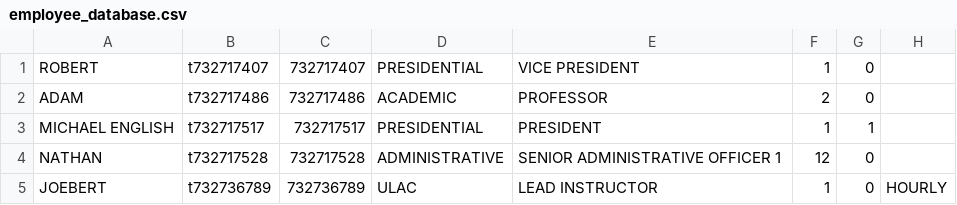
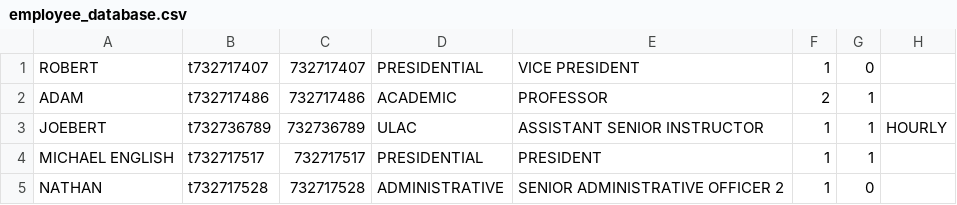
Before and after one commit to AD12334/OOD-PROJECT, a CSV file: OODPROJ/src/mypackage/employee_database.csv, drawn as a sheet.

```diff
--- a/OODPROJ/src/mypackage/employee_database.csv
+++ b/OODPROJ/src/mypackage/employee_database.csv
@@ -1,5 +1,5 @@
 ROBERT,t732717407,732717407,PRESIDENTIAL,VICE PRESIDENT,1,0
-ADAM,t732717486,732717486,ACADEMIC,PROFESSOR,2,0
+ADAM,t732717486,732717486,ACADEMIC,PROFESSOR,2,1
+JOEBERT,t732736789,732736789,ULAC,ASSISTANT SENIOR INSTRUCTOR,1,1,HOURLY
 MICHAEL ENGLISH,t732717517,732717517,PRESIDENTIAL,PRESIDENT,1,1
-NATHAN,t732717528,732717528,ADMINISTRATIVE,SENIOR ADMINISTRATIVE OFFICER 1,12,0
-JOEBERT,t732736789,732736789,ULAC,LEAD INSTRUCTOR,1,0,HOURLY
+NATHAN,t732717528,732717528,ADMINISTRATIVE,SENIOR ADMINISTRATIVE OFFICER 2,1,0
```
Also changed, not shown: 12 other files.
